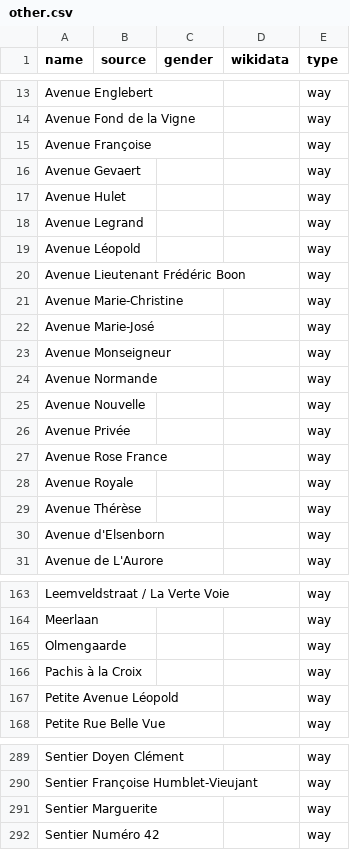
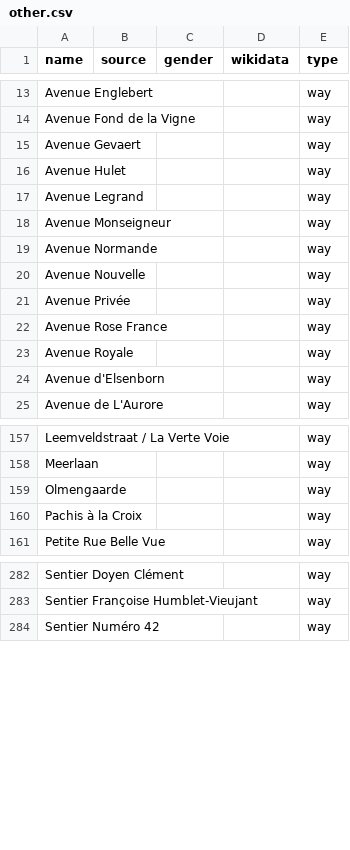
Before and after one commit to EqualStreetNames/equalstreetnames-rixensart, a CSV file: data/other.csv, drawn as a sheet; only a part is shown, gaps mark what is left out; the diff names each change by its address in the sheet, - before the commit and + after, or states it on an @@ line.

```diff
--- a/data/other.csv
+++ b/data/other.csv
-row 15: Avenue Françoise |  |  |  | way
-row 19: Avenue Léopold |  |  |  | way
-row 20: Avenue Lieutenant Frédéric Boon |  |  |  | way
-row 21: Avenue Marie-Christine |  |  |  | way
-row 22: Avenue Marie-José |  |  |  | way
-row 29: Avenue Thérèse |  |  |  | way
-row 167: Petite Avenue Léopold |  |  |  | way
-row 291: Sentier Marguerite |  |  |  | way
```
Also changed, not shown: data.csv, data/gender.csv.
